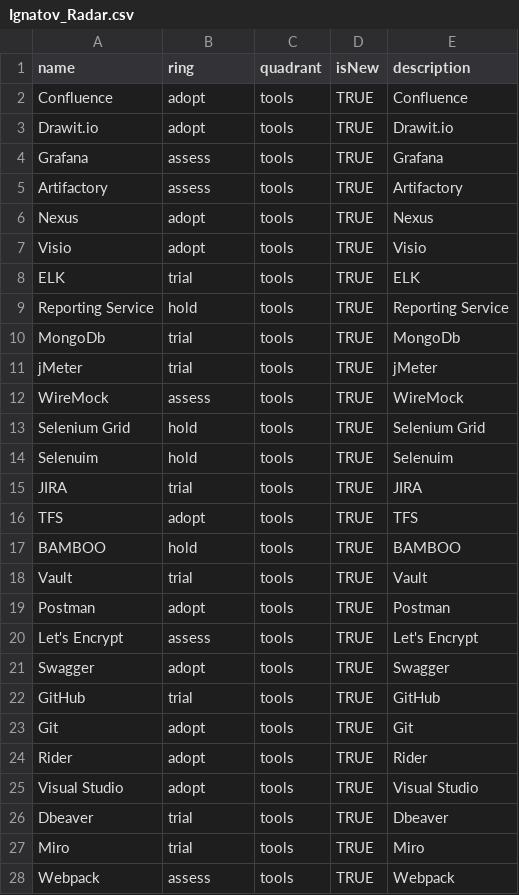
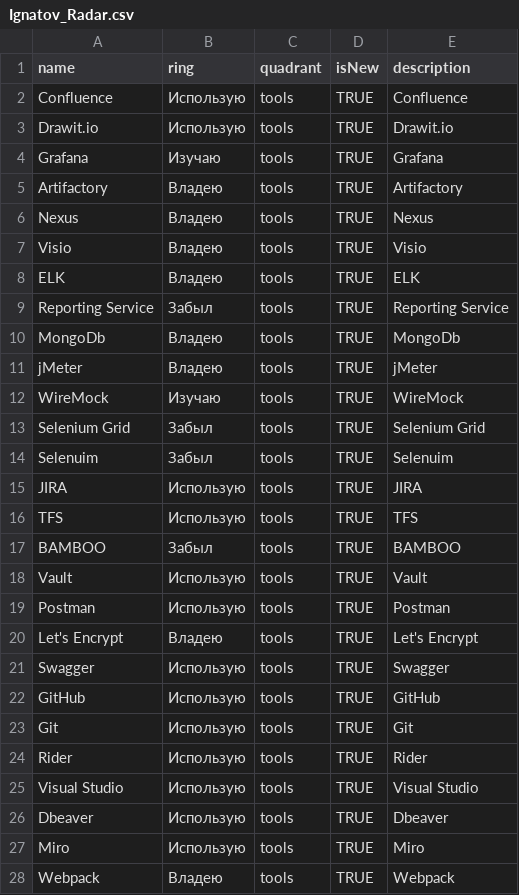
Before and after one commit to nignatov83/resume, a CSV file: Ignatov_Radar.csv, drawn as a sheet; only a part is shown; the diff covers the shown part only.

```diff
--- a/Ignatov_Radar.csv
+++ b/Ignatov_Radar.csv
@@ -1,28 +1,28 @@
 name,ring,quadrant,isNew,description
-Confluence,adopt,tools,TRUE,Confluence
-Drawit.io,adopt,tools,TRUE,Drawit.io
-Grafana,assess,tools,TRUE,Grafana
-Artifactory,assess,tools,TRUE,Artifactory
-Nexus,adopt,tools,TRUE,Nexus
-Visio,adopt,tools,TRUE,Visio
-ELK,trial,tools,TRUE,ELK
-Reporting Service,hold,tools,TRUE,Reporting Service
-MongoDb,trial,tools,TRUE,MongoDb
-jMeter,trial,tools,TRUE,jMeter
-WireMock,assess,tools,TRUE,WireMock
-Selenium Grid,hold,tools,TRUE,Selenium Grid
-Selenuim,hold,tools,TRUE,Selenuim
-JIRA,trial,tools,TRUE,JIRA
-TFS,adopt,tools,TRUE,TFS
-BAMBOO,hold,tools,TRUE,BAMBOO
-Vault,trial,tools,TRUE,Vault
-Postman,adopt,tools,TRUE,Postman
-Let's Encrypt,assess,tools,TRUE,Let's Encrypt
-Swagger,adopt,tools,TRUE,Swagger
-GitHub,trial,tools,TRUE,GitHub
-Git,adopt,tools,TRUE,Git
-Rider,adopt,tools,TRUE,Rider
-Visual Studio,adopt,tools,TRUE,Visual Studio
-Dbeaver,trial,tools,TRUE,Dbeaver
-Miro,trial,tools,TRUE,Miro
-Webpack,assess,tools,TRUE,Webpack
+Confluence,Использую,tools,TRUE,Confluence
+Drawit.io,Использую,tools,TRUE,Drawit.io
+Grafana,Изучаю,tools,TRUE,Grafana
+Artifactory,Владею,tools,TRUE,Artifactory
+Nexus,Владею,tools,TRUE,Nexus
+Visio,Владею,tools,TRUE,Visio
+ELK,Владею,tools,TRUE,ELK
+Reporting Service,Забыл,tools,TRUE,Reporting Service
+MongoDb,Владею,tools,TRUE,MongoDb
+jMeter,Владею,tools,TRUE,jMeter
+WireMock,Изучаю,tools,TRUE,WireMock
+Selenium Grid,Забыл,tools,TRUE,Selenium Grid
+Selenuim,Забыл,tools,TRUE,Selenuim
+JIRA,Использую,tools,TRUE,JIRA
+TFS,Использую,tools,TRUE,TFS
+BAMBOO,Забыл,tools,TRUE,BAMBOO
+Vault,Использую,tools,TRUE,Vault
+Postman,Использую,tools,TRUE,Postman
+Let's Encrypt,Владею,tools,TRUE,Let's Encrypt
+Swagger,Использую,tools,TRUE,Swagger
+GitHub,Использую,tools,TRUE,GitHub
+Git,Использую,tools,TRUE,Git
+Rider,Использую,tools,TRUE,Rider
+Visual Studio,Использую,tools,TRUE,Visual Studio
+Dbeaver,Использую,tools,TRUE,Dbeaver
+Miro,Использую,tools,TRUE,Miro
+Webpack,Владею,tools,TRUE,Webpack
```
Also changed, not shown: 2 added rows, 4 removed rows and 135 edited cells elsewhere in this file, 1 other file.
